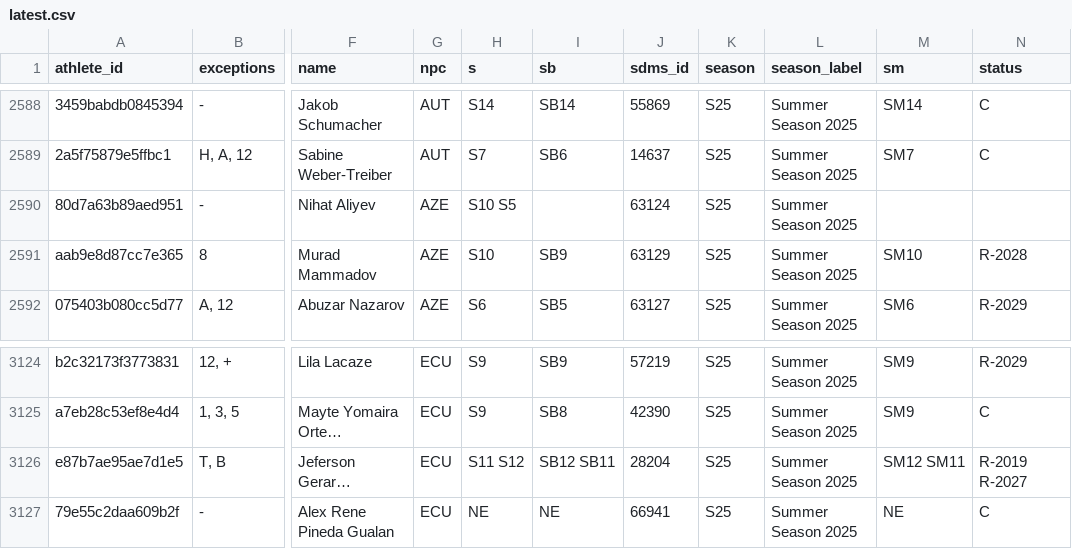
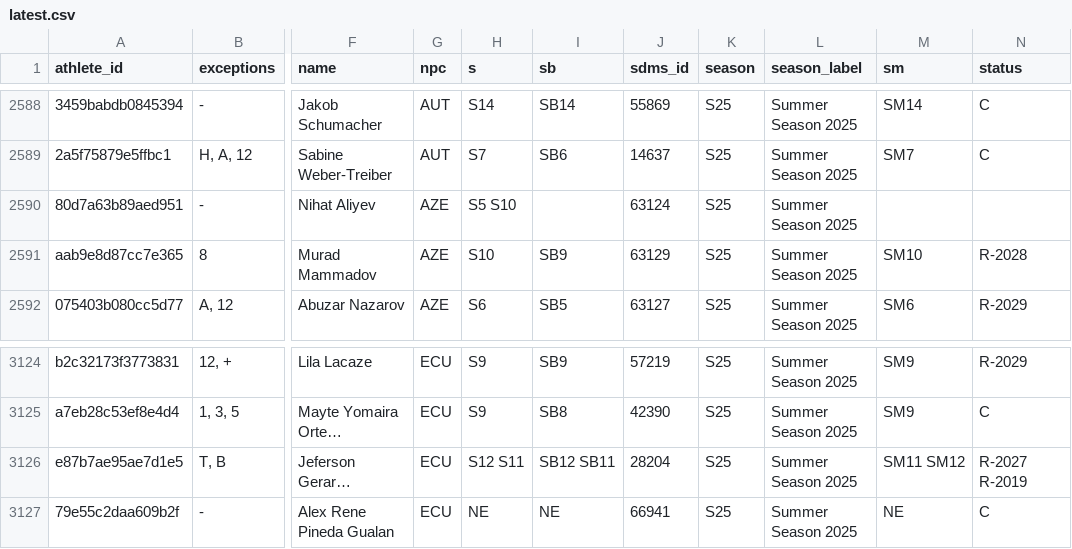
Before and after one commit to OpenWaterXT/1, a CSV file: data/latest.csv, drawn as a sheet; only a part is shown, gaps mark what is left out; long unchanged cells end in …; the diff names each change by its address in the sheet, - before the commit and + after, or states it on an @@ line.

```diff
--- a/data/latest.csv
+++ b/data/latest.csv
-H2590 (s): S10 S5
+H2590 (s): S5 S10
-H3126 (s): S11 S12
+H3126 (s): S12 S11
-M3126 (sm): SM12 SM11
+M3126 (sm): SM11 SM12
-N3126 (status): R-2019 R-2027
+N3126 (status): R-2027 R-2019
```
Also changed, not shown: data/seasons/S25.csv, 3 other files.
